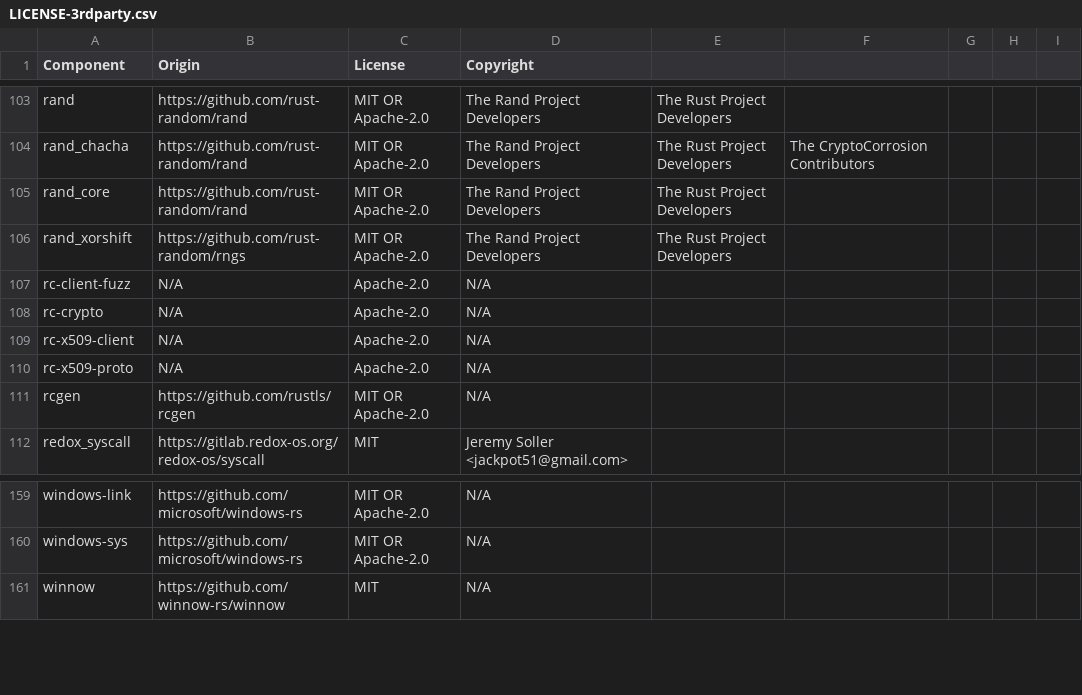
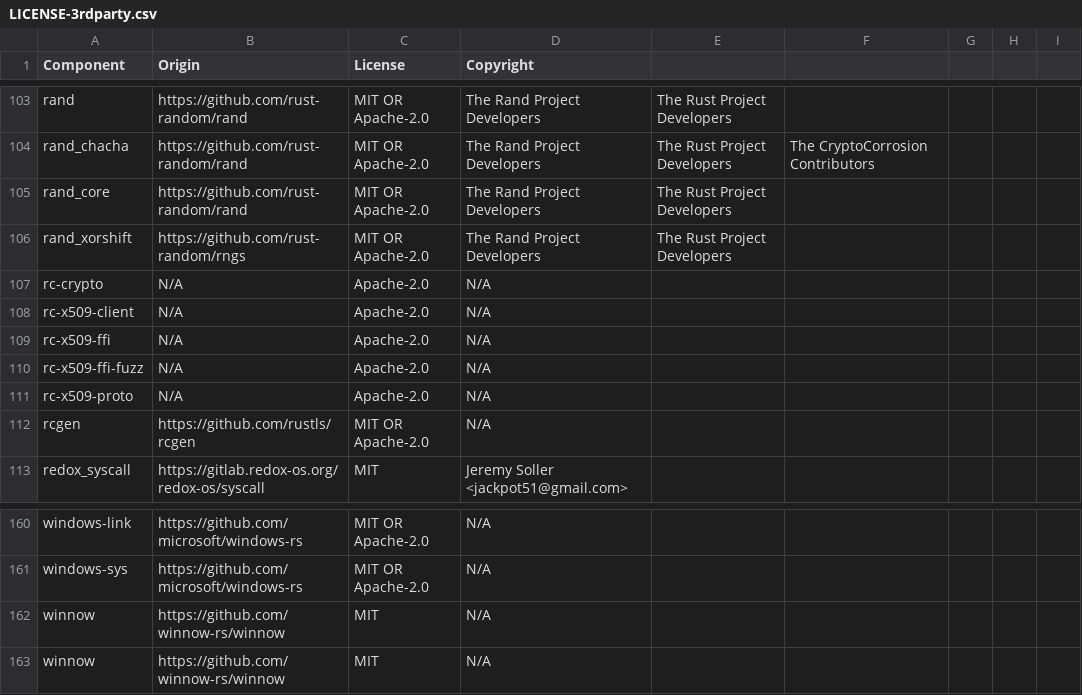
Before and after one commit to DataDog/libdd-rc, a CSV file: LICENSE-3rdparty.csv, drawn as a sheet; only a part is shown, gaps mark what is left out; removed rows and columns are numbered as before the commit, all else as after; the diff names each change by its address in the sheet, - before the commit and + after, or states it on an @@ line.

Commit message:
chore(license): generate 3rdparty BOM

```diff
--- a/LICENSE-3rdparty.csv
+++ b/LICENSE-3rdparty.csv
-row 107: rc-client-fuzz | N/A | Apache-2.0 | N/A
+row 109: rc-x509-ffi | N/A | Apache-2.0 | N/A
+row 110: rc-x509-ffi-fuzz | N/A | Apache-2.0 | N/A
+row 162: winnow | https://github.com/winnow-rs/winnow | MIT | N/A
```
